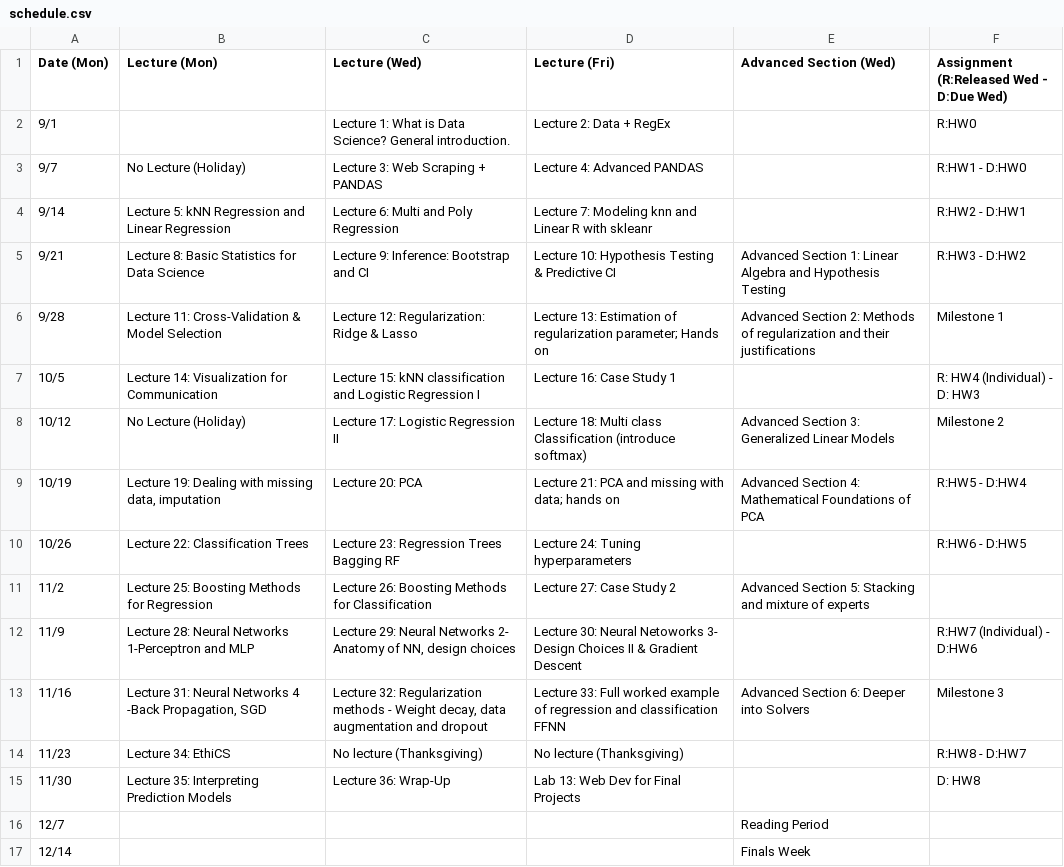
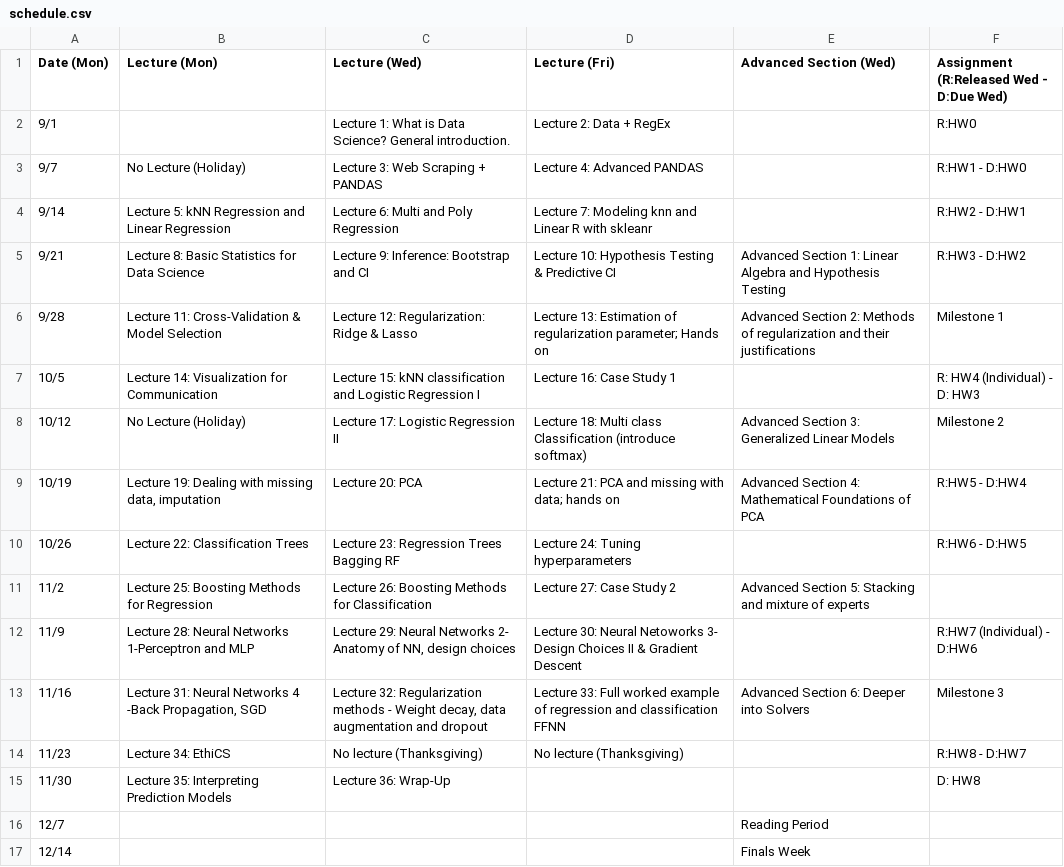
Before and after one commit to Harvard-IACS/2020-CS109A, a CSV file: content/pages/schedule.csv, drawn as a sheet.

Commit message:
fix schedule

```diff
--- a/content/pages/schedule.csv
+++ b/content/pages/schedule.csv
@@ -14,3 +14,3 @@ Date (Mon),Lecture (Mon),Lecture (Wed),Lecture (Fri),Advanced Section (Wed),Assi
 11/23,Lecture 34: EthiCS,No lecture (Thanksgiving) ,No lecture (Thanksgiving) ,, R:HW8 - D:HW7
-11/30,Lecture 35: Interpreting Prediction Models,Lecture 36: Wrap-Up,Lab 13: Web Dev for Final Projects,,D: HW8
+11/30,Lecture 35: Interpreting Prediction Models,Lecture 36: Wrap-Up,,,D: HW8
 12/7,,,,Reading Period,
```
Also changed, not shown: 3 other files.
